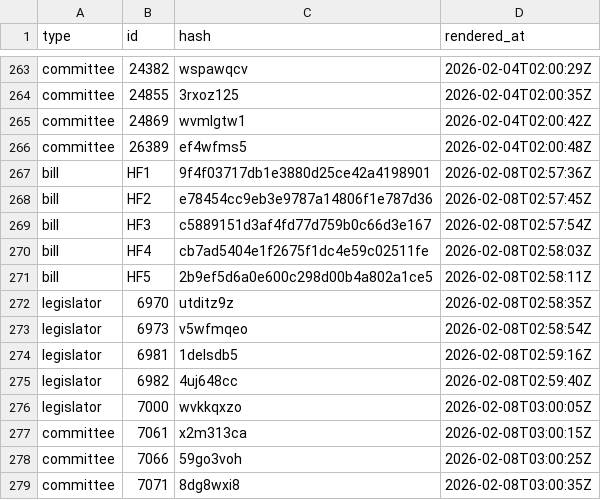
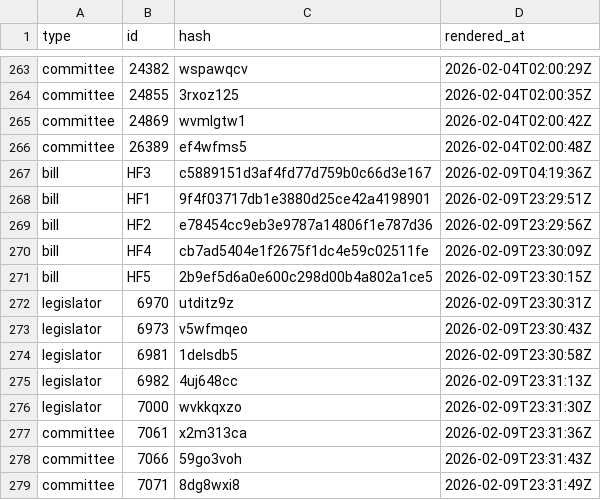
Before and after one commit to mavoss16/ia_transparency_project, a CSV file: legislature/render_manifest.csv, drawn as a sheet; only a part is shown, gaps mark what is left out.

Commit message:
Updating .qmd files
Making small changes to .qmd and .html files, including re-arranging information and re-naming tables. Also added legislator and vote district maps.

```diff
--- a/legislature/render_manifest.csv
+++ b/legislature/render_manifest.csv
@@ -266,14 +266,14 @@ committee,24869,wvmlgtw1,2026-02-04T02:00:42Z
 committee,26389,ef4wfms5,2026-02-04T02:00:48Z
-bill,HF1,9f4f03717db1e3880d25ce42a4198901,2026-02-08T02:57:36Z
-bill,HF2,e78454cc9eb3e9787a14806f1e787d36,2026-02-08T02:57:45Z
-bill,HF3,c5889151d3af4fd77d759b0c66d3e167,2026-02-08T02:57:54Z
-bill,HF4,cb7ad5404e1f2675f1dc4e59c02511fe,2026-02-08T02:58:03Z
-bill,HF5,2b9ef5d6a0e600c298d00b4a802a1ce5,2026-02-08T02:58:11Z
-legislator,6970,utditz9z,2026-02-08T02:58:35Z
-legislator,6973,v5wfmqeo,2026-02-08T02:58:54Z
-legislator,6981,1delsdb5,2026-02-08T02:59:16Z
-legislator,6982,4uj648cc,2026-02-08T02:59:40Z
-legislator,7000,wvkkqxzo,2026-02-08T03:00:05Z
-committee,7061,x2m313ca,2026-02-08T03:00:15Z
-committee,7066,59go3voh,2026-02-08T03:00:25Z
-committee,7071,8dg8wxi8,2026-02-08T03:00:35Z
+bill,HF3,c5889151d3af4fd77d759b0c66d3e167,2026-02-09T04:19:36Z
+bill,HF1,9f4f03717db1e3880d25ce42a4198901,2026-02-09T23:29:51Z
+bill,HF2,e78454cc9eb3e9787a14806f1e787d36,2026-02-09T23:29:56Z
+bill,HF4,cb7ad5404e1f2675f1dc4e59c02511fe,2026-02-09T23:30:09Z
+bill,HF5,2b9ef5d6a0e600c298d00b4a802a1ce5,2026-02-09T23:30:15Z
+legislator,6970,utditz9z,2026-02-09T23:30:31Z
+legislator,6973,v5wfmqeo,2026-02-09T23:30:43Z
+legislator,6981,1delsdb5,2026-02-09T23:30:58Z
+legislator,6982,4uj648cc,2026-02-09T23:31:13Z
+legislator,7000,wvkkqxzo,2026-02-09T23:31:30Z
+committee,7061,x2m313ca,2026-02-09T23:31:36Z
+committee,7066,59go3voh,2026-02-09T23:31:43Z
+committee,7071,8dg8wxi8,2026-02-09T23:31:49Z
```
Also changed, not shown: 49 other files.
